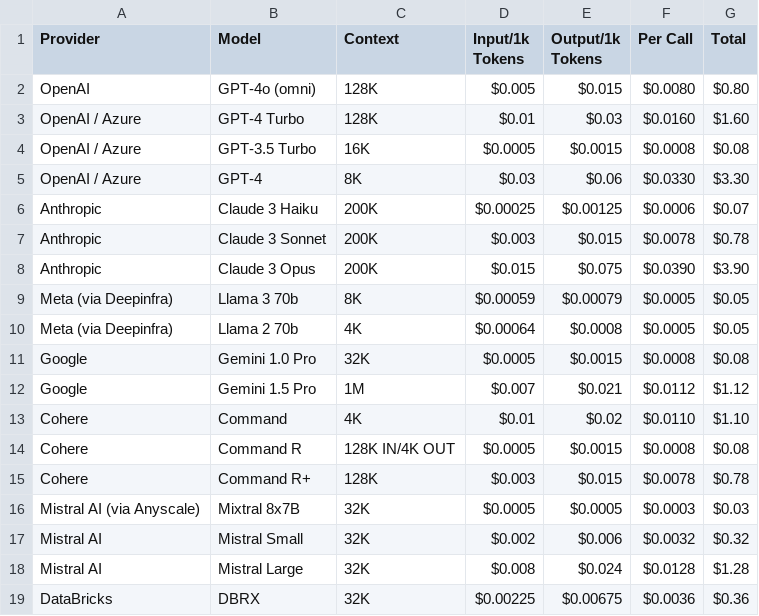
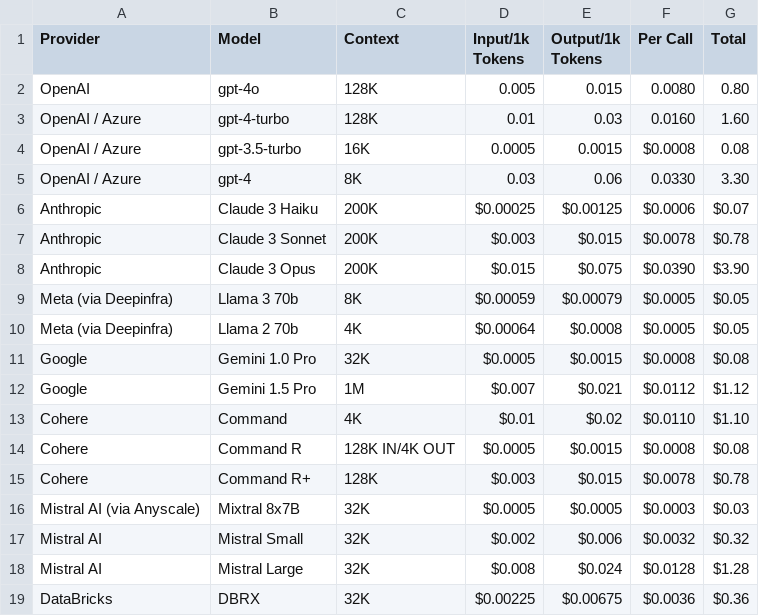
Before and after one commit to johnnykfeng/chatbot-streamlit, a CSV file: assets/chat_completion_models.csv, drawn as a sheet.

Commit message:
change model names to match code, removed $ sign

```diff
--- a/assets/chat_completion_models.csv
+++ b/assets/chat_completion_models.csv
@@ -1,6 +1,6 @@
 Provider,Model,Context,Input/1k Tokens,Output/1k Tokens,Per Call,Total
-OpenAI,GPT-4o (omni),128K,$0.005,$0.015,$0.0080,$0.80
-OpenAI / Azure,GPT-4 Turbo,128K,$0.01,$0.03,$0.0160,$1.60
-OpenAI / Azure,GPT-3.5 Turbo,16K,$0.0005,$0.0015,$0.0008,$0.08
-OpenAI / Azure,GPT-4,8K,$0.03,$0.06,$0.0330,$3.30
+OpenAI,gpt-4o,128K,0.005,0.015,0.0080,0.80
+OpenAI / Azure,gpt-4-turbo,128K,0.01,0.03,0.0160,1.60
+OpenAI / Azure,gpt-3.5-turbo,16K,0.0005,0.0015,$0.0008,0.08
+OpenAI / Azure,gpt-4,8K,0.03,0.06,0.0330,3.30
 Anthropic,Claude 3 Haiku,200K,$0.00025,$0.00125,$0.0006,$0.07
```
